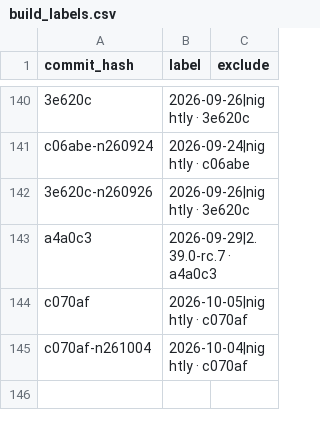
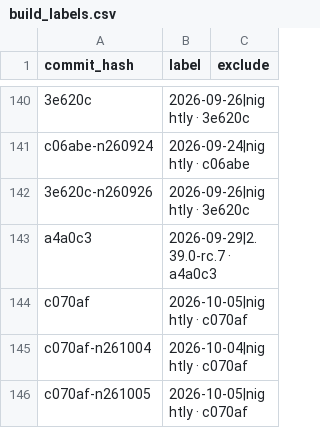
Before and after one commit to status-im/status-app-benchmarks, a CSV file: data/android/build_labels.csv, drawn as a sheet; only a part is shown, gaps mark what is left out; the diff names each change by its address in the sheet, - before the commit and + after, or states it on an @@ line.

```diff
--- a/data/android/build_labels.csv
+++ b/data/android/build_labels.csv
+row 146: c070af-n261005 | 2026-10-05|nightly · c070af
```
Also changed, not shown: data/android/performance_metrics.csv, data/android/run_environment.csv, 2 other files.
